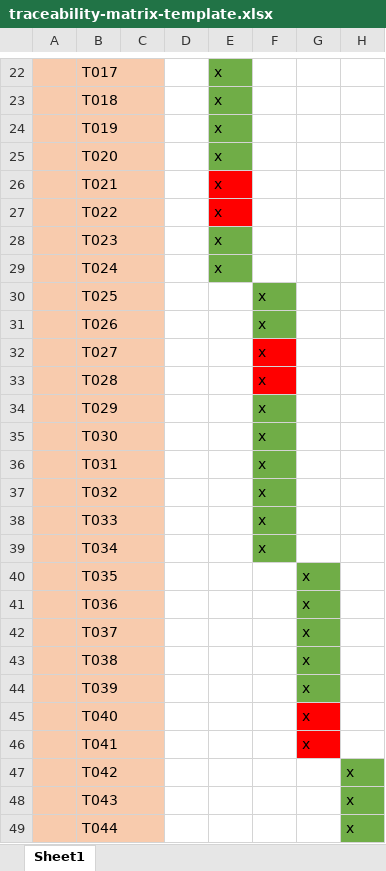
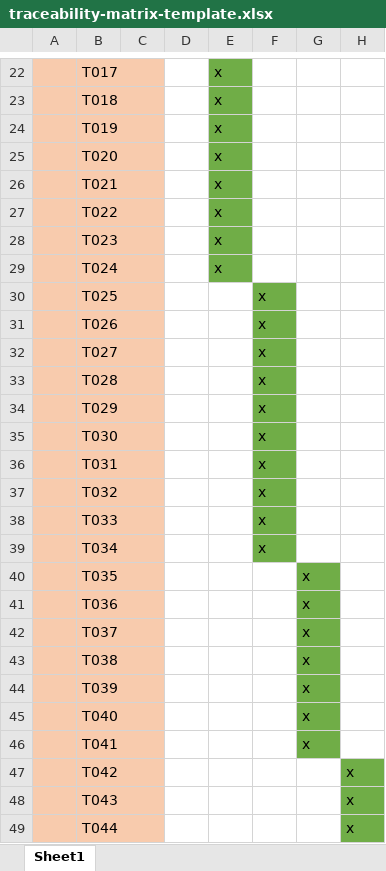
Before and after one commit to Duc-Phu-Nguyen135178234/Food_Delivery, an Excel workbook: Documents/Testing/Tests Documents/traceability-matrix-template.xlsx, sheet Sheet1, drawn as a sheet; only a part is shown, gaps mark what is left out; values as stored, in another font and other column widths than the file's, no borders; the diff names each change by its address in the sheet, - before the commit and + after, or states it on an @@ line.

```diff
--- a/Documents/Testing/Tests Documents/traceability-matrix-template.xlsx (sheet Sheet1)
+++ b/Documents/Testing/Tests Documents/traceability-matrix-template.xlsx (sheet Sheet1)
-E26:E27 fill: #FF0000
+E26:E27 fill: #70AD47
-F32:F33 fill: #FF0000
+F32:F33 fill: #70AD47
-G45:G46 fill: #FF0000
+G45:G46 fill: #70AD47
```
Also changed, not shown: Documents/ScrumReports/FInal Test Report.xlsx.
